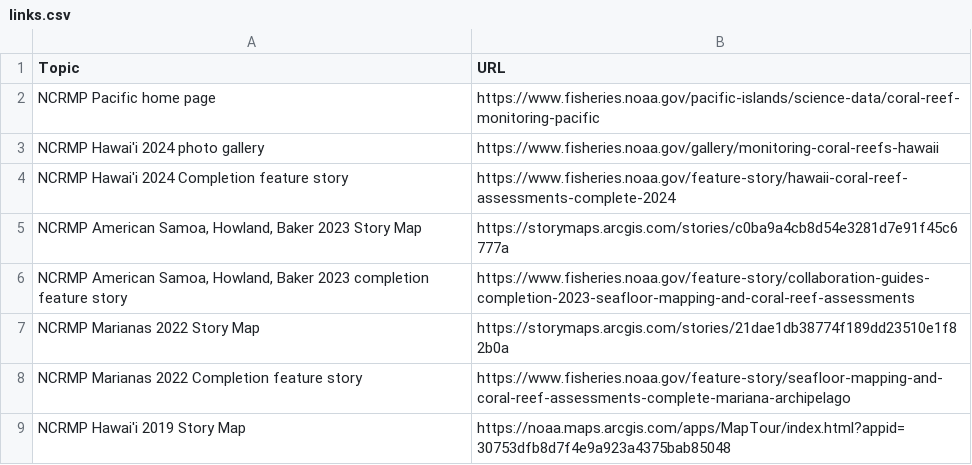
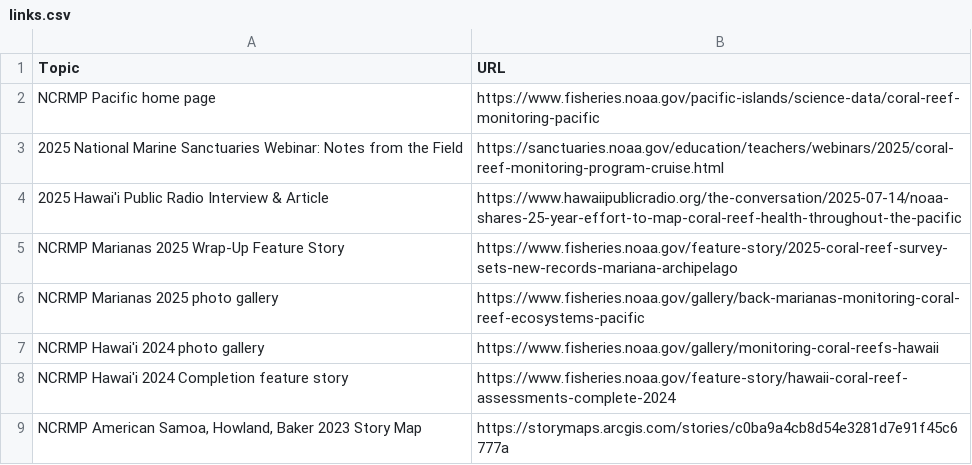
Before and after one commit to LoriLuers-PIFSC/esd-arp-resources, a CSV file: _data/links.csv, drawn as a sheet; only a part is shown; the shorter side is filled out with more unchanged rows.

Commit message:
post-cruise updates to outreach

```diff
--- a/_data/links.csv
+++ b/_data/links.csv
@@ -2,2 +2,6 @@ Topic,URL
 NCRMP Pacific home page,https://www.fisheries.noaa.gov/pacific-islands/science-data/coral-reef-monitoring-pacific
+2025 National Marine Sanctuaries Webinar: Notes from the Field,https://sanctuaries.noaa.gov/education/teachers/webinars/2025/coral-reef-monitoring-program-cruise.html
+2025 Hawai'i Public Radio Interview & Article,https://www.hawaiipublicradio.org/the-conversation/2025-07-14/noaa-shares-25-year-effort-to-map-coral-reef-health-throughout-the-pacific
+NCRMP Marianas 2025 Wrap-Up Feature Story,https://www.fisheries.noaa.gov/feature-story/2025-coral-reef-survey-sets-new-records-mariana-archipelago
+NCRMP Marianas 2025 photo gallery,https://www.fisheries.noaa.gov/gallery/back-marianas-monitoring-coral-reef-ecosystems-pacific
 NCRMP Hawai'i 2024 photo gallery,https://www.fisheries.noaa.gov/gallery/monitoring-coral-reefs-hawaii
```
Also changed, not shown: 1 other file.
